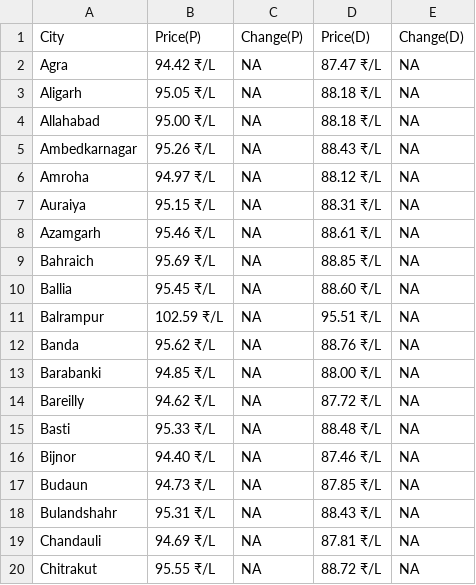
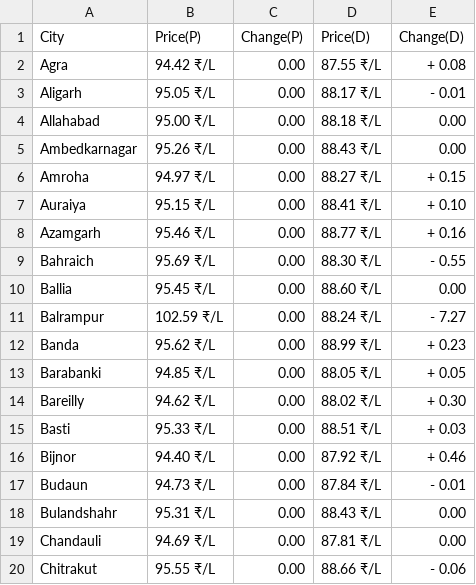
Before and after one commit to Doofenshmirtz-Evil-Incorp/FuelishPy, a CSV file: assets/Uttar Pradesh.csv, drawn as a sheet; only a part is shown; the diff covers the shown part only.

Commit message:
Data-2025-12-07T02:54:18

```diff
--- a/assets/Uttar Pradesh.csv
+++ b/assets/Uttar Pradesh.csv
@@ -1,20 +1,20 @@
 City,Price(P),Change(P),Price(D),Change(D)
-Agra,94.42 ₹/L,  NA,87.47 ₹/L,  NA
-Aligarh,95.05 ₹/L,  NA,88.18 ₹/L,  NA
-Allahabad,95.00 ₹/L,  NA,88.18 ₹/L,  NA
-Ambedkarnagar,95.26 ₹/L,  NA,88.43 ₹/L,  NA
-Amroha,94.97 ₹/L,  NA,88.12 ₹/L,  NA
-Auraiya,95.15 ₹/L,  NA,88.31 ₹/L,  NA
-Azamgarh,95.46 ₹/L,  NA,88.61 ₹/L,  NA
-Bahraich,95.69 ₹/L,  NA,88.85 ₹/L,  NA
-Ballia,95.45 ₹/L,  NA,88.60 ₹/L,  NA
-Balrampur,102.59 ₹/L,  NA,95.51 ₹/L,  NA
-Banda,95.62 ₹/L,  NA,88.76 ₹/L,  NA
-Barabanki,94.85 ₹/L,  NA,88.00 ₹/L,  NA
-Bareilly,94.62 ₹/L,  NA,87.72 ₹/L,  NA
-Basti,95.33 ₹/L,  NA,88.48 ₹/L,  NA
-Bijnor,94.40 ₹/L,  NA,87.46 ₹/L,  NA
-Budaun,94.73 ₹/L,  NA,87.85 ₹/L,  NA
-Bulandshahr,95.31 ₹/L,  NA,88.43 ₹/L,  NA
-Chandauli,94.69 ₹/L,  NA,87.81 ₹/L,  NA
-Chitrakut,95.55 ₹/L,  NA,88.72 ₹/L,  NA
+Agra,94.42 ₹/L,  0.00,87.55 ₹/L,+ 0.08
+Aligarh,95.05 ₹/L,  0.00,88.17 ₹/L,- 0.01
+Allahabad,95.00 ₹/L,  0.00,88.18 ₹/L,  0.00
+Ambedkarnagar,95.26 ₹/L,  0.00,88.43 ₹/L,  0.00
+Amroha,94.97 ₹/L,  0.00,88.27 ₹/L,+ 0.15
+Auraiya,95.15 ₹/L,  0.00,88.41 ₹/L,+ 0.10
+Azamgarh,95.46 ₹/L,  0.00,88.77 ₹/L,+ 0.16
+Bahraich,95.69 ₹/L,  0.00,88.30 ₹/L,- 0.55
+Ballia,95.45 ₹/L,  0.00,88.60 ₹/L,  0.00
+Balrampur,102.59 ₹/L,  0.00,88.24 ₹/L,- 7.27
+Banda,95.62 ₹/L,  0.00,88.99 ₹/L,+ 0.23
+Barabanki,94.85 ₹/L,  0.00,88.05 ₹/L,+ 0.05
+Bareilly,94.62 ₹/L,  0.00,88.02 ₹/L,+ 0.30
+Basti,95.33 ₹/L,  0.00,88.51 ₹/L,+ 0.03
+Bijnor,94.40 ₹/L,  0.00,87.92 ₹/L,+ 0.46
+Budaun,94.73 ₹/L,  0.00,87.84 ₹/L,- 0.01
+Bulandshahr,95.31 ₹/L,  0.00,88.43 ₹/L,  0.00
+Chandauli,94.69 ₹/L,  0.00,87.81 ₹/L,  0.00
+Chitrakut,95.55 ₹/L,  0.00,88.66 ₹/L,- 0.06
```
Also changed, not shown: 128 edited cells elsewhere in this file, State.csv, assets/Bihar.csv, 26 other files.
